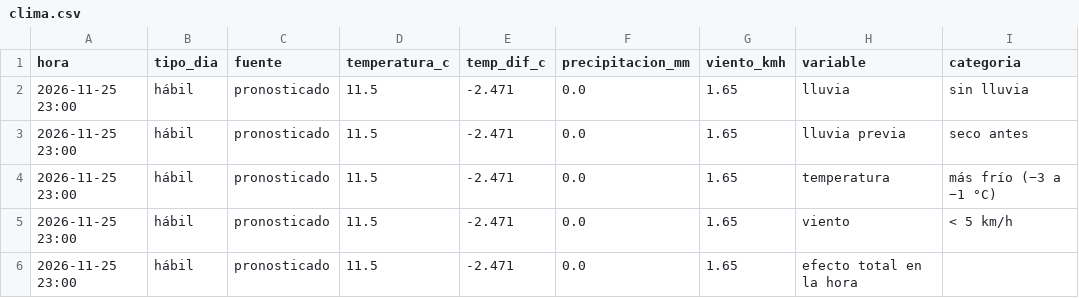
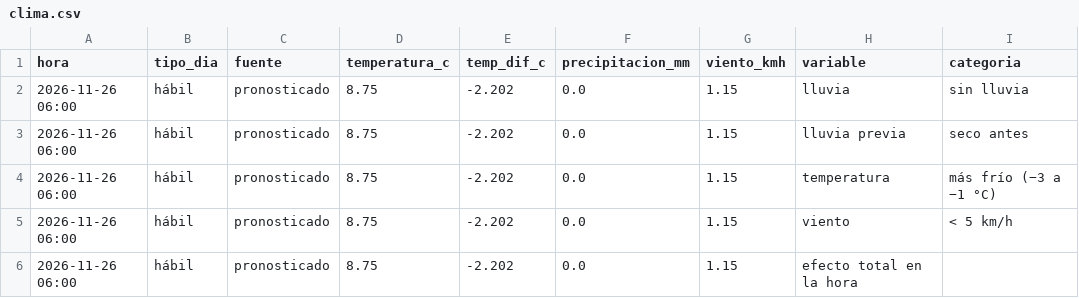
Before and after one commit to ignaburger68-hub/ecobici-gemelo, a CSV file: gemelo_vivo/ultimo/clima.csv, drawn as a sheet; only a part is shown; the diff names each change by its address in the sheet, - before the commit and + after, or states it on an @@ line.

```diff
--- a/gemelo_vivo/ultimo/clima.csv
+++ b/gemelo_vivo/ultimo/clima.csv
-A2:A6 (hora): 2026-11-25 23:00
+A2:A6 (hora): 2026-11-26 06:00
-D2:D6 (temperatura_c): 11.5
+D2:D6 (temperatura_c): 8.75
-E2:E6 (temp_dif_c): -2.471
+E2:E6 (temp_dif_c): -2.202
-G2:G6 (viento_kmh): 1.65
+G2:G6 (viento_kmh): 1.15
```
Also changed, not shown: gemelo_vivo/ultimo/comparacion_planes.csv, gemelo_vivo/ultimo/detalle_tasas.csv, 8 other files.
